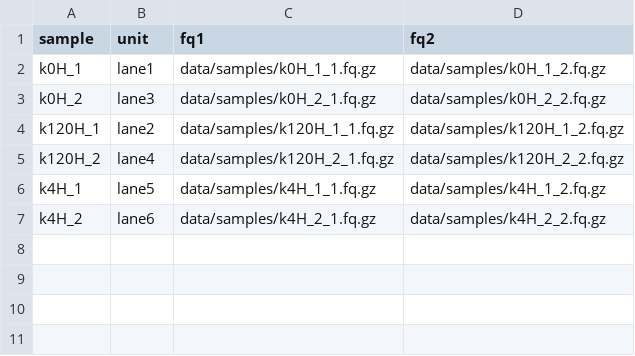
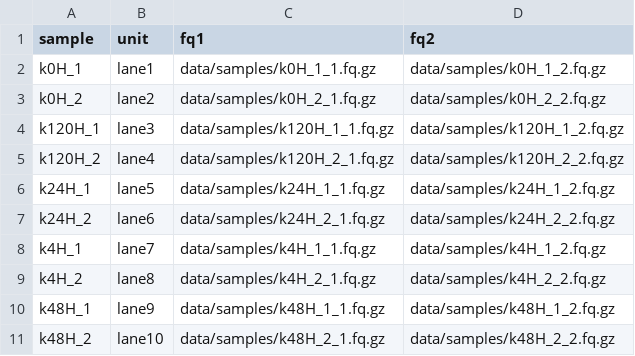
Before and after one commit to mpenalverm/rna-seq-star-deseq2, a TSV file: units.tsv, drawn as a sheet.

Commit message:
Added all samples to pipeline

```diff
--- a/units.tsv
+++ b/units.tsv
@@ -2,6 +2,10 @@ sample	unit	fq1	fq2
 k0H_1	lane1	data/samples/k0H_1_1.fq.gz	data/samples/k0H_1_2.fq.gz
-k0H_2	lane3	data/samples/k0H_2_1.fq.gz	data/samples/k0H_2_2.fq.gz
-k120H_1	lane2	data/samples/k120H_1_1.fq.gz	data/samples/k120H_1_2.fq.gz
+k0H_2	lane2	data/samples/k0H_2_1.fq.gz	data/samples/k0H_2_2.fq.gz
+k120H_1	lane3	data/samples/k120H_1_1.fq.gz	data/samples/k120H_1_2.fq.gz
 k120H_2	lane4	data/samples/k120H_2_1.fq.gz	data/samples/k120H_2_2.fq.gz
-k4H_1	lane5	data/samples/k4H_1_1.fq.gz	data/samples/k4H_1_2.fq.gz
-k4H_2	lane6	data/samples/k4H_2_1.fq.gz	data/samples/k4H_2_2.fq.gz
+k24H_1	lane5	data/samples/k24H_1_1.fq.gz	data/samples/k24H_1_2.fq.gz
+k24H_2	lane6	data/samples/k24H_2_1.fq.gz	data/samples/k24H_2_2.fq.gz
+k4H_1	lane7	data/samples/k4H_1_1.fq.gz	data/samples/k4H_1_2.fq.gz
+k4H_2	lane8	data/samples/k4H_2_1.fq.gz	data/samples/k4H_2_2.fq.gz
+k48H_1	lane9	data/samples/k48H_1_1.fq.gz	data/samples/k48H_1_2.fq.gz
+k48H_2	lane10	data/samples/k48H_2_1.fq.gz	data/samples/k48H_2_2.fq.gz
```
Also changed, not shown: 2 other files.
